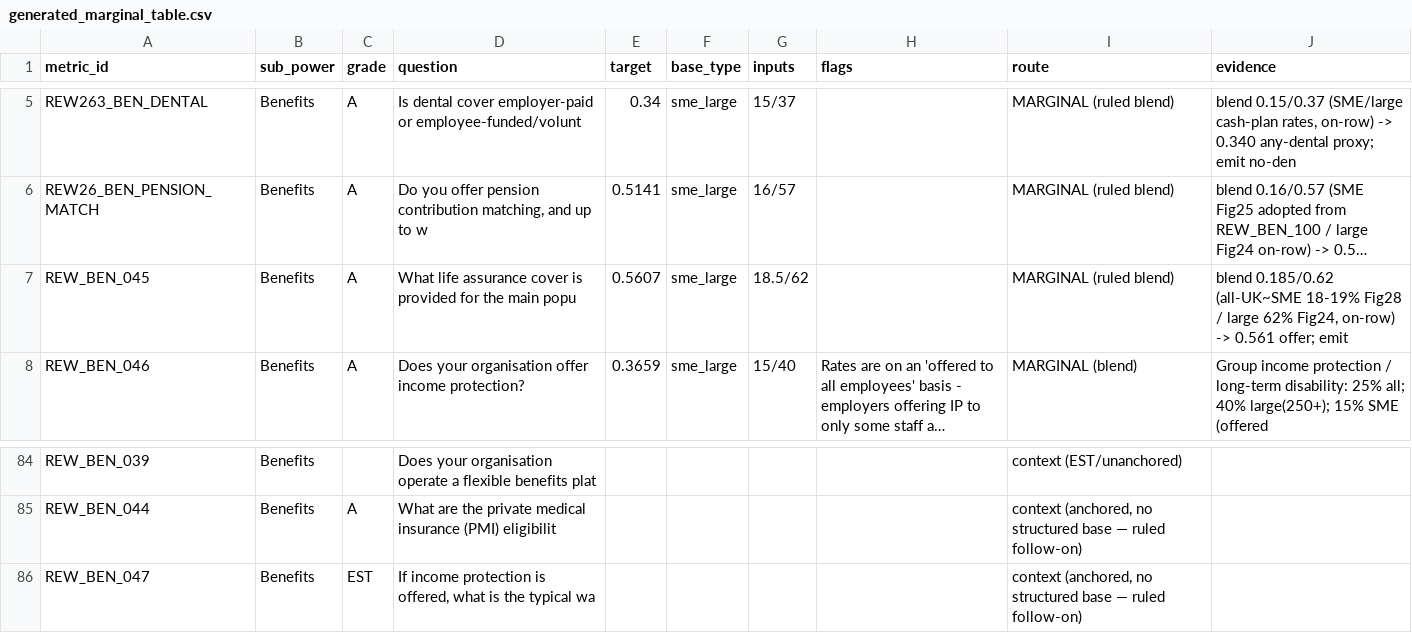
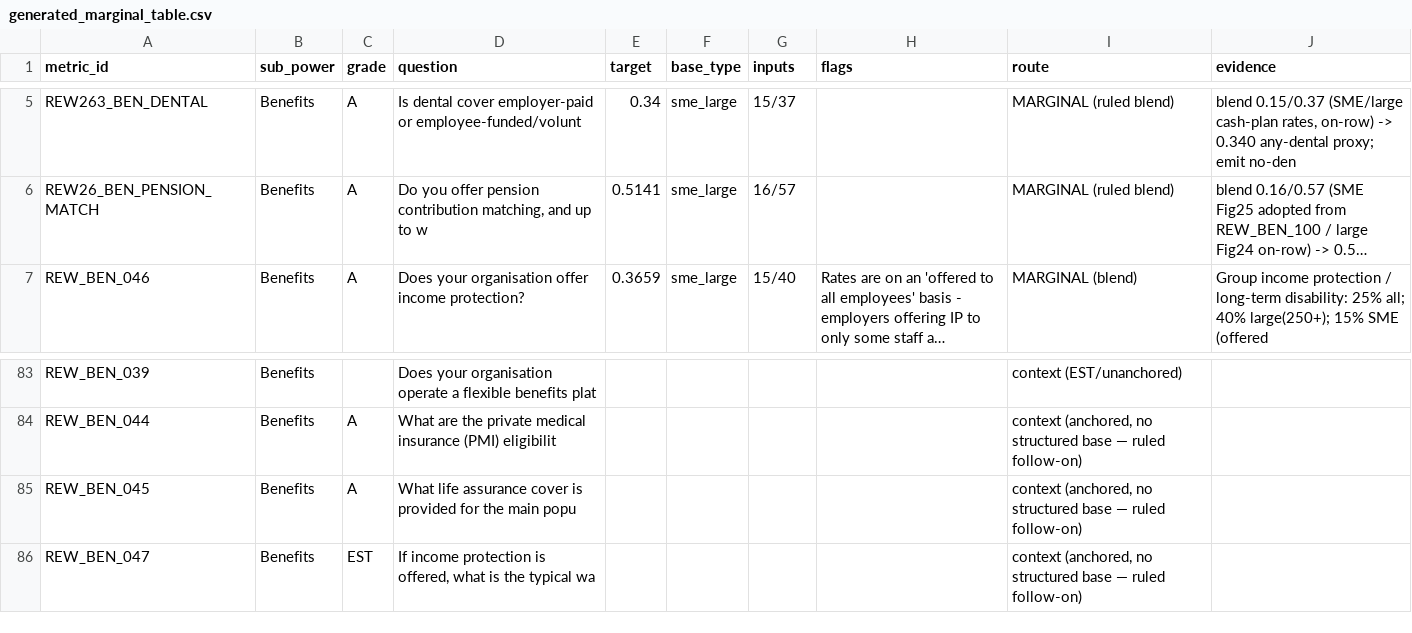
Before and after one commit to Davidlumi/lumihr, a CSV file: generated_marginal_table.csv, drawn as a sheet; only a part is shown, gaps mark what is left out; long unchanged cells end in …; removed rows and columns are numbered as before the commit, all else as after; the diff names each change by its address in the sheet, - before the commit and + after, or states it on an @@ line.

```diff
--- a/generated_marginal_table.csv
+++ b/generated_marginal_table.csv
-row 7: REW_BEN_045 | Benefits | A | What life assurance cover is provided for the main popu | 0.5607 | sme_large | 18.5/62 |  | MARGINAL (ruled blend) | blend 0.185/0.62 (all-UK~SME 18-19% Fig28 / large 62% Fig24, on-row) -> 0.561 offer; emit
+row 85: REW_BEN_045 | Benefits | A | What life assurance cover is provided for the main popu |  |  |  |  | context (anchored, no structured base — ruled follow-on)
```
Also changed, not shown: 6 other files.
